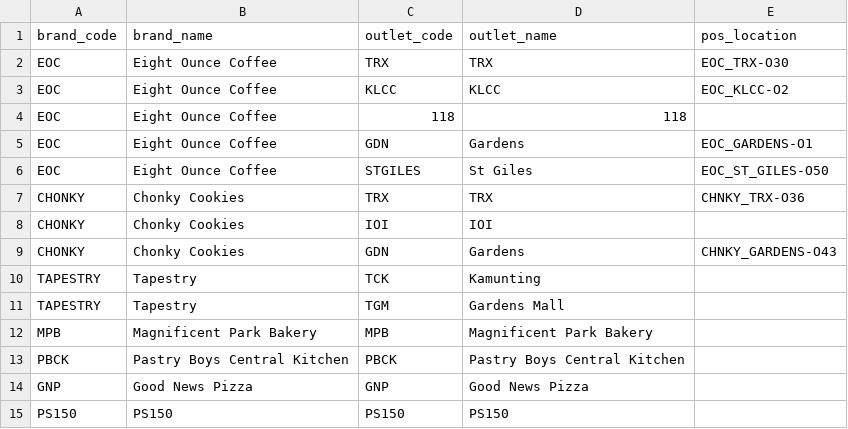
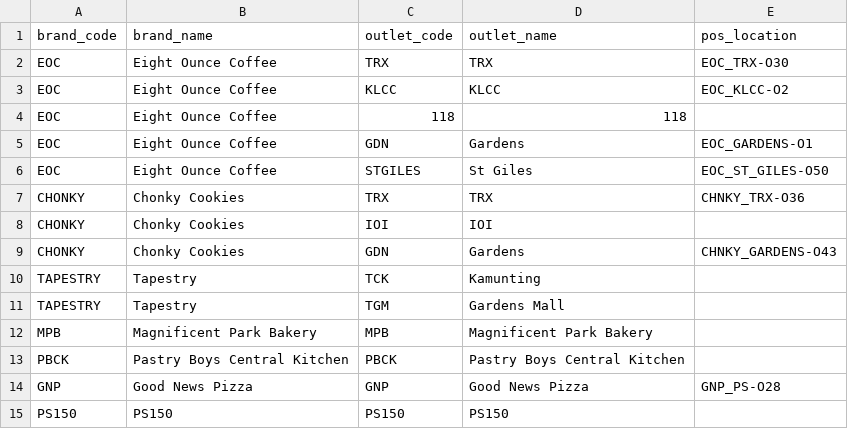
Before and after one commit to azmiryusoff-wyld/inventory-audit, a CSV file: outlets.csv, drawn as a sheet.

```diff
--- a/outlets.csv
+++ b/outlets.csv
@@ -13,3 +13,3 @@ MPB,Magnificent Park Bakery,MPB,Magnificent Park Bakery,
 PBCK,Pastry Boys Central Kitchen,PBCK,Pastry Boys Central Kitchen,
-GNP,Good News Pizza,GNP,Good News Pizza,
+GNP,Good News Pizza,GNP,Good News Pizza,GNP_PS-O28
 PS150,PS150,PS150,PS150,
```
Also changed, not shown: 2 other files.
